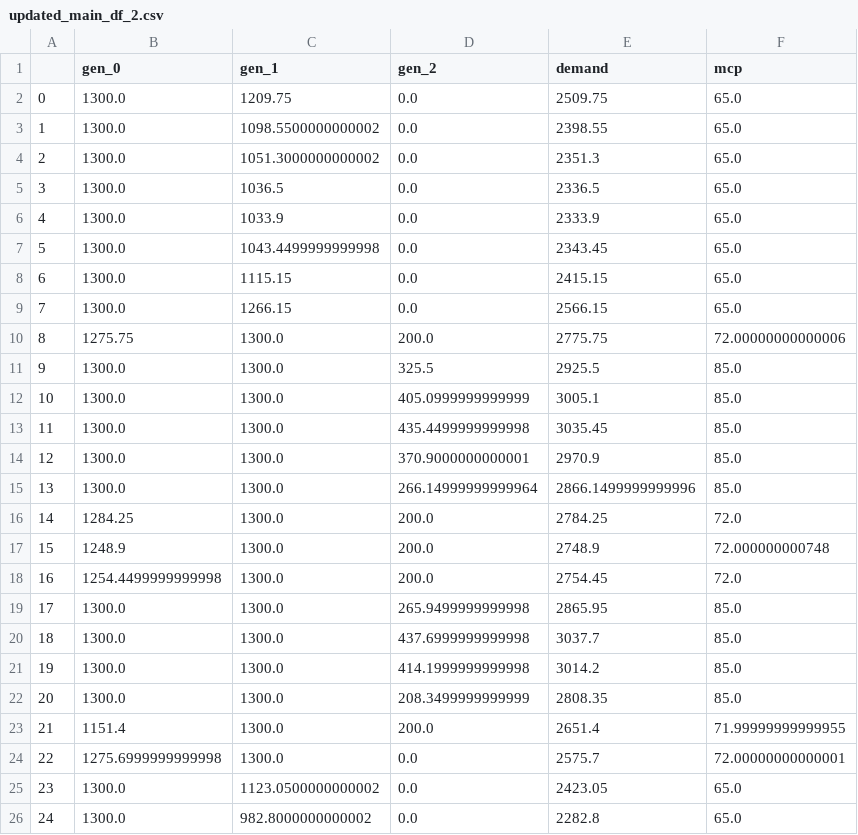
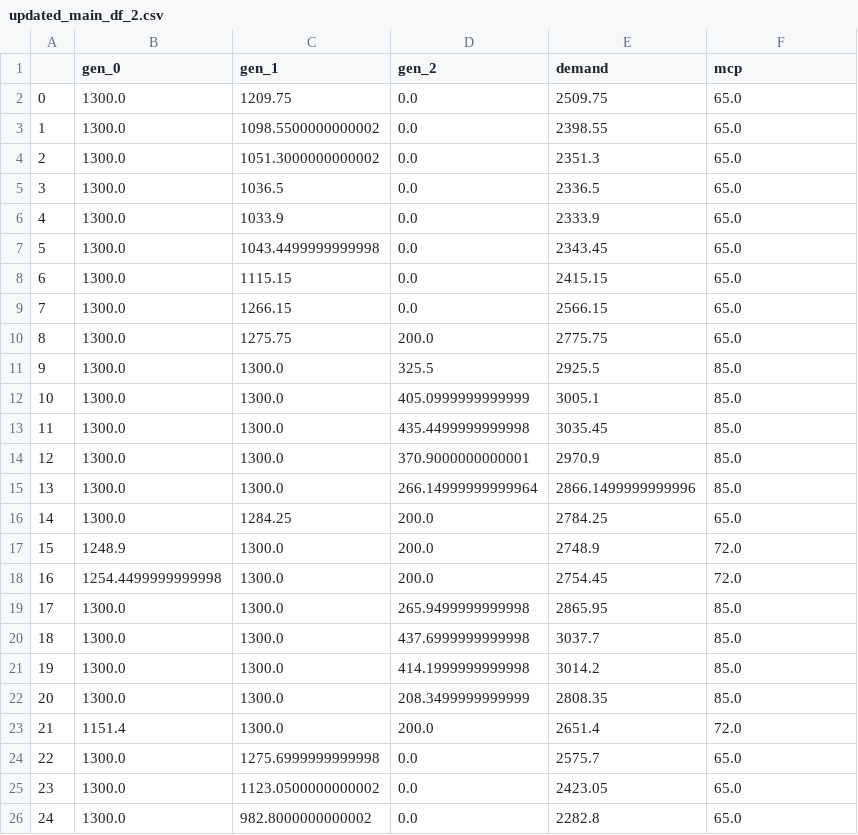
Before and after one commit to INATECH-CIG/bilevel_opt, a CSV file: outputs/Case_1/gen_0/updated_main_df_2.csv, drawn as a sheet.

```diff
--- a/outputs/Case_1/gen_0/updated_main_df_2.csv
+++ b/outputs/Case_1/gen_0/updated_main_df_2.csv
@@ -9,3 +9,3 @@
 7,1300.0,1266.15,0.0,2566.15,65.0
-8,1275.75,1300.0,200.0,2775.75,72.00000000000006
+8,1300.0,1275.75,200.0,2775.75,65.0
 9,1300.0,1300.0,325.5,2925.5,85.0
@@ -15,4 +15,4 @@
 13,1300.0,1300.0,266.14999999999964,2866.1499999999996,85.0
-14,1284.25,1300.0,200.0,2784.25,72.0
-15,1248.9,1300.0,200.0,2748.9,72.000000000748
+14,1300.0,1284.25,200.0,2784.25,65.0
+15,1248.9,1300.0,200.0,2748.9,72.0
 16,1254.4499999999998,1300.0,200.0,2754.45,72.0
@@ -22,4 +22,4 @@
 20,1300.0,1300.0,208.3499999999999,2808.35,85.0
-21,1151.4,1300.0,200.0,2651.4,71.99999999999955
-22,1275.6999999999998,1300.0,0.0,2575.7,72.00000000000001
+21,1151.4,1300.0,200.0,2651.4,72.0
+22,1300.0,1275.6999999999998,0.0,2575.7,65.0
 23,1300.0,1123.0500000000002,0.0,2423.05,65.0
```
Also changed, not shown: outputs/Case_1/gen_0/k_values_2.csv, outputs/Case_1/gen_0/main_df_2.csv, 15 other files.
